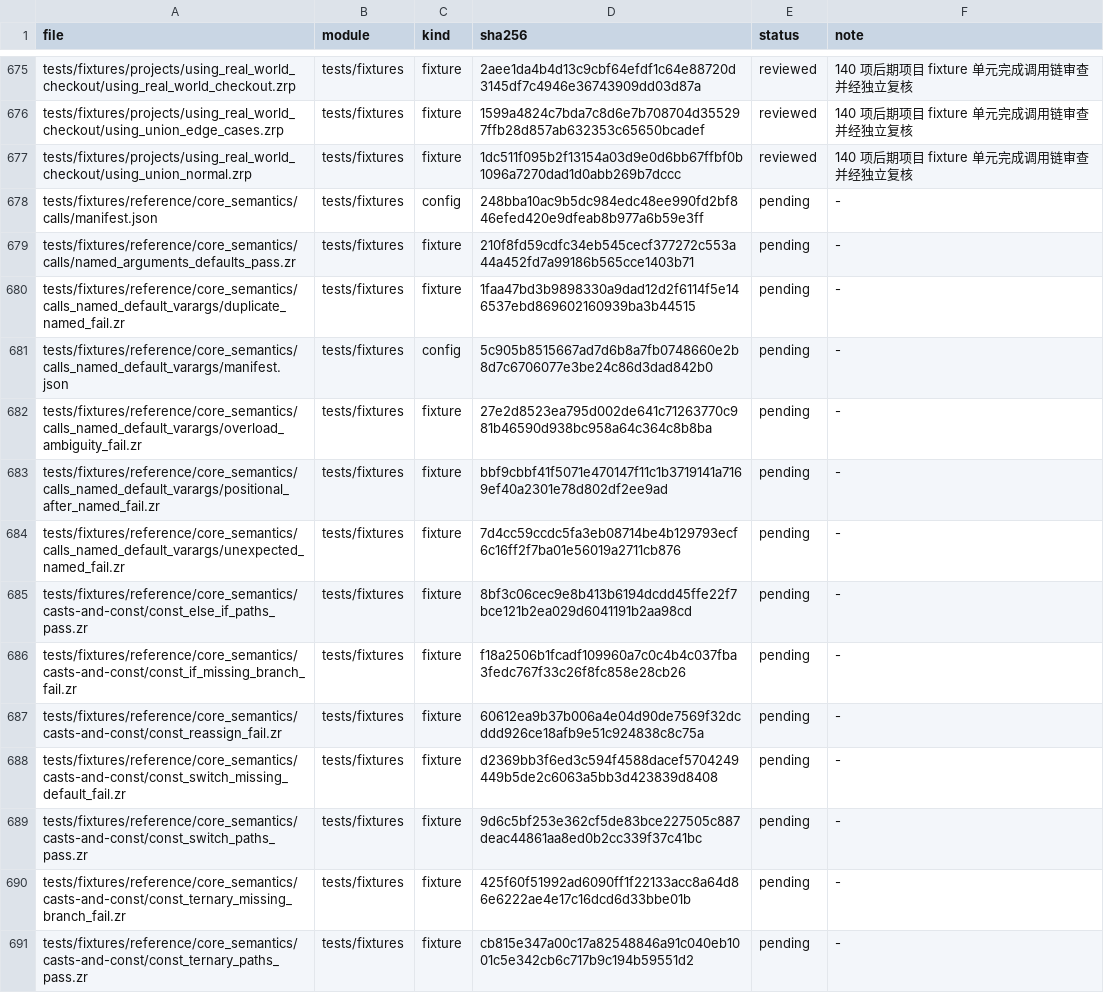
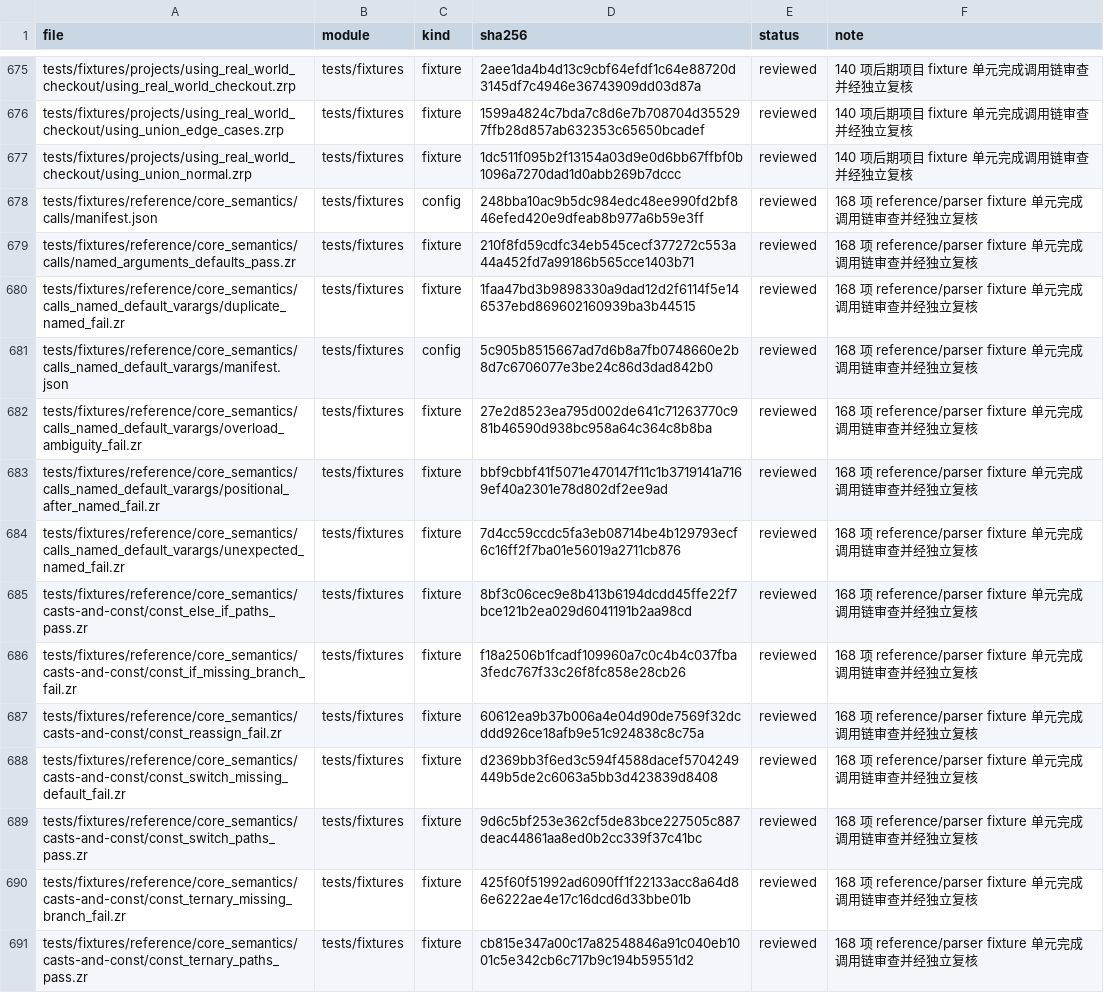
Before and after one commit to He-Jiahui/zr_vm, a TSV file: docs/code-review/inventory.tsv, drawn as a sheet; only a part is shown, gaps mark what is left out; the diff covers the shown part only; the diff names each change by its address in the sheet, - before the commit and + after, or states it on an @@ line.

Commit message:
docs: review reference and syntax migration fixtures

```diff
--- a/docs/code-review/inventory.tsv
+++ b/docs/code-review/inventory.tsv
-E678:E691 (status): pending
+E678:E691 (status): reviewed
-F678:F691 (note): -
+F678:F691 (note): 168 项 reference/parser fixture 单元完成调用链审查并经独立复核
```
Also changed, not shown: 118 edited cells elsewhere in this file, 7 other files.
